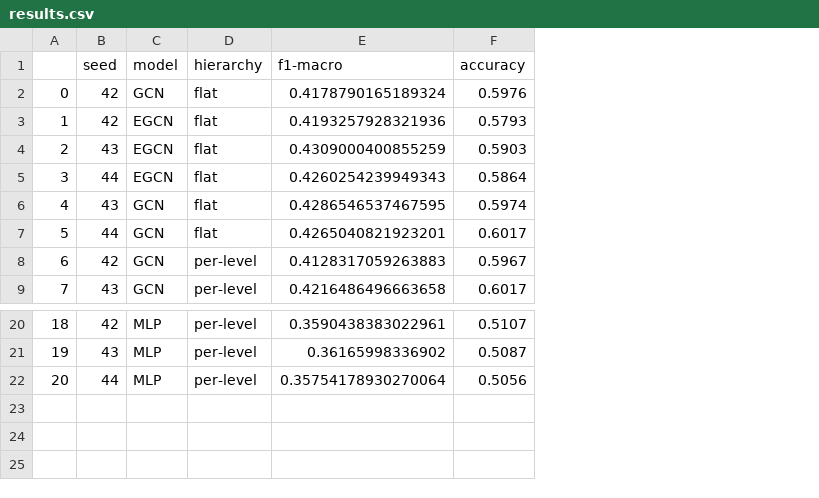
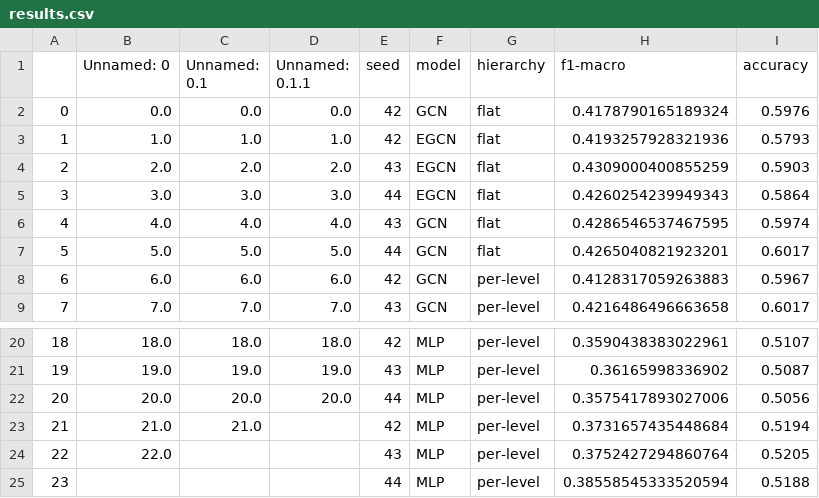
Before and after one commit to BeFranke/PyTextGCN, a CSV file: results.csv, drawn as a sheet; only a part is shown, gaps mark what is left out; addresses are those after the commit; the diff names each change by its address in the sheet, - before the commit and + after, or states it on an @@ line.

Commit message:
results MLP amazon per-label

```diff
--- a/results.csv
+++ b/results.csv
+column B (Unnamed: 0), rows 2-9: 0.0 | 1.0 | 2.0 | 3.0 | 4.0 | 5.0 | 6.0 | 7.0; rows 20-22: 18.0 | 19.0 | 20.0
+column C (Unnamed: 0.1), rows 2-9: 0.0 | 1.0 | 2.0 | 3.0 | 4.0 | 5.0 | 6.0 | 7.0; rows 20-22: 18.0 | 19.0 | 20.0
+column D (Unnamed: 0.1.1), rows 2-9: 0.0 | 1.0 | 2.0 | 3.0 | 4.0 | 5.0 | 6.0 | 7.0; rows 20-22: 18.0 | 19.0 | 20.0
-H22 (f1-macro): 0.35754178930270064
+H22 (f1-macro): 0.3575417893027006
+row 23: 21 | 21.0 | 21.0 |  | 42 | MLP | per-level | 0.3731657435448684 | 0.5194
+row 24: 22 | 22.0 |  |  | 43 | MLP | per-level | 0.3752427294860764 | 0.5205
+row 25: 23 |  |  |  | 44 | MLP | per-level | 0.38558545333520594 | 0.5188
```
Also changed, not shown: 1 other file.
